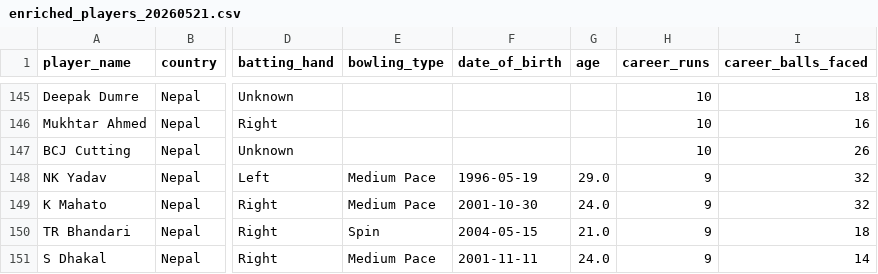
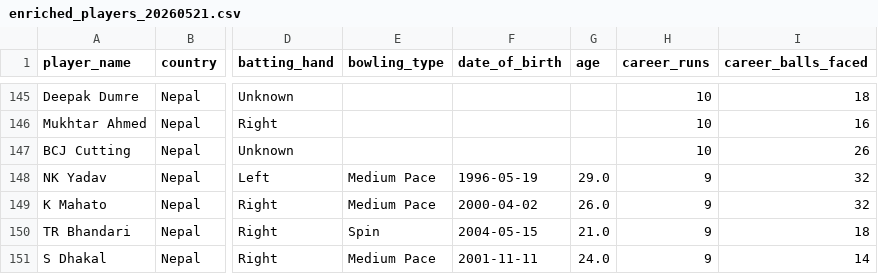
Before and after one commit to Dikshant-Neupane/CricNepal, a CSV file: data/player_profiles/enriched_players_20260521.csv, drawn as a sheet; only a part is shown, gaps mark what is left out; the diff names each change by its address in the sheet, - before the commit and + after, or states it on an @@ line.

```diff
--- a/data/player_profiles/enriched_players_20260521.csv
+++ b/data/player_profiles/enriched_players_20260521.csv
-F149 (date_of_birth): 2001-10-30
+F149 (date_of_birth): 2000-04-02
-G149 (age): 24.0
+G149 (age): 26.0
```
Also changed, not shown: data/player_rosters/player_identity_registry.csv, 2 other files.
